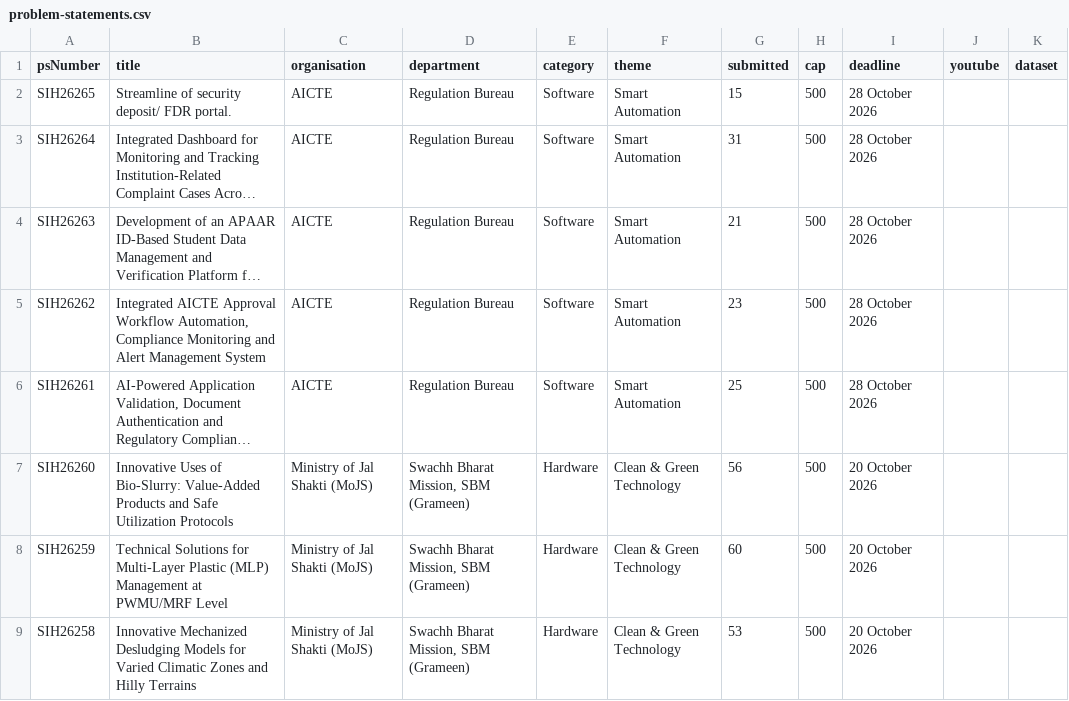
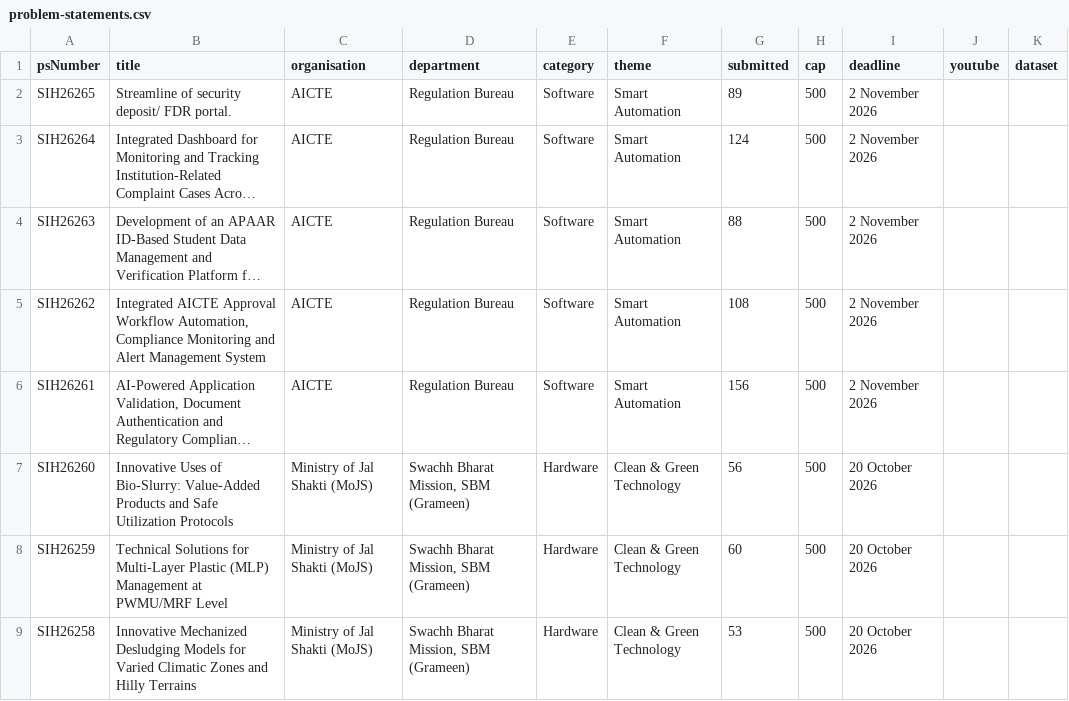
Before and after one commit to Zaidusyy/sih-2026-problem-statements, a CSV file: data/problem-statements.csv, drawn as a sheet; only a part is shown; long unchanged cells end in …; the diff names each change by its address in the sheet, - before the commit and + after, or states it on an @@ line.

Commit message:
data: snapshot

```diff
--- a/data/problem-statements.csv
+++ b/data/problem-statements.csv
-G2 (submitted): 15
+G2 (submitted): 89
-I2:I6 (deadline): 28 October 2026
+I2:I6 (deadline): 2 November 2026
-G3 (submitted): 31
+G3 (submitted): 124
-G4 (submitted): 21
+G4 (submitted): 88
-G5 (submitted): 23
+G5 (submitted): 108
-G6 (submitted): 25
+G6 (submitted): 156
```
Also changed, not shown: 4 other files.
